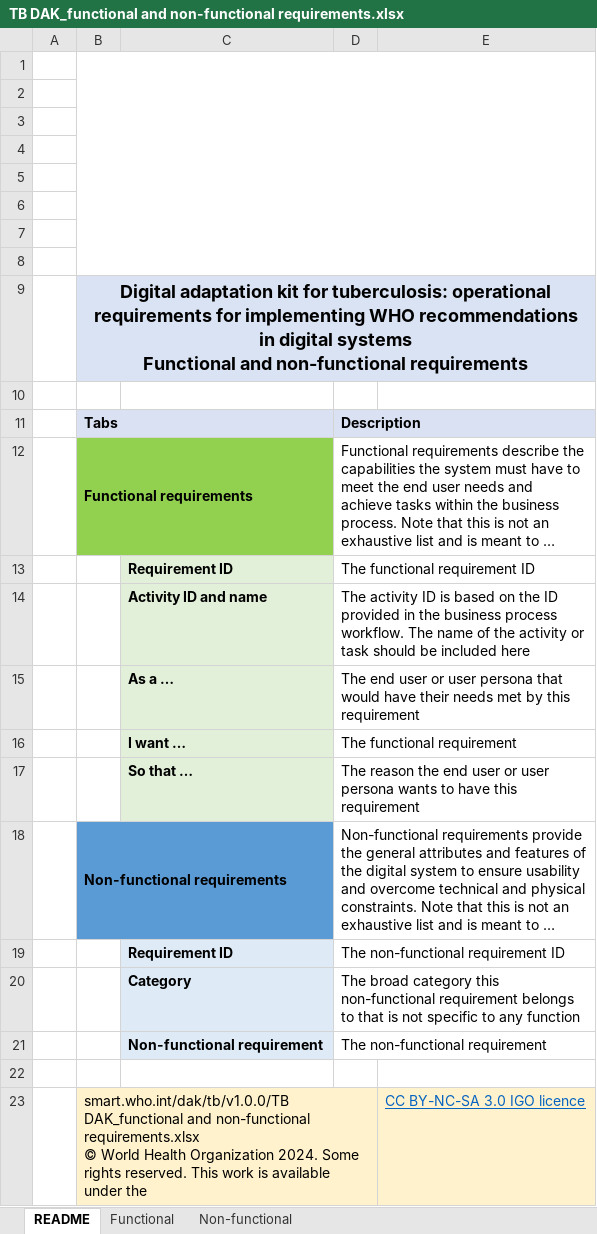
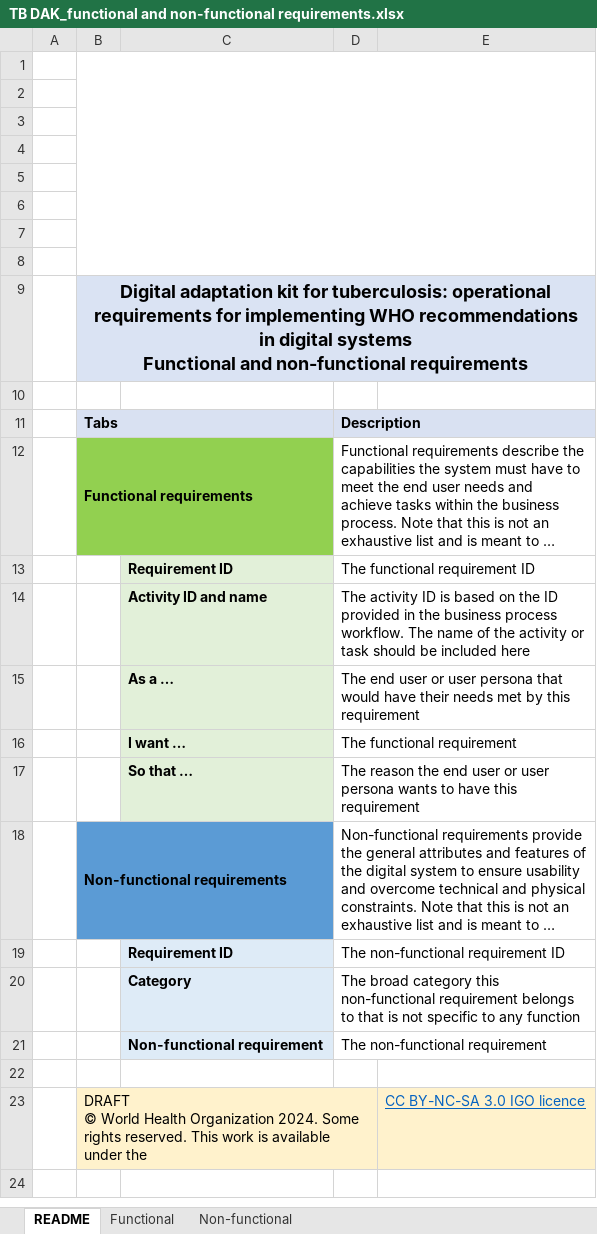
Before and after one commit to costateixeira/smart-dak-tb, an Excel workbook: input/system-requirements/TB DAK_functional and non-functional requirements.xlsx, sheet README, drawn as a sheet; long unchanged cells end in …; values as stored, in another font and other column widths than the file's, no borders; charts and pictures not drawn; ↵ is a line break in a cell; the diff names each change by its address in the sheet, - before the commit and + after, or states it on an @@ line.

```diff
--- a/input/system-requirements/TB DAK_functional and non-functional requirements.xlsx (sheet README)
+++ b/input/system-requirements/TB DAK_functional and non-functional requirements.xlsx (sheet README)
-B23: smart.who.int/dak/tb/v1.0.0/TB DAK_functional and non-functional requirements.xlsx ↵ © World…
+B23: DRAFT ↵ © World…
```
Also changed, not shown: input/decision-logic/TB DAK_decision-support logic.xlsx, input/dictionary/TB DAK_core data dictionary.xlsx, 9 other files.
